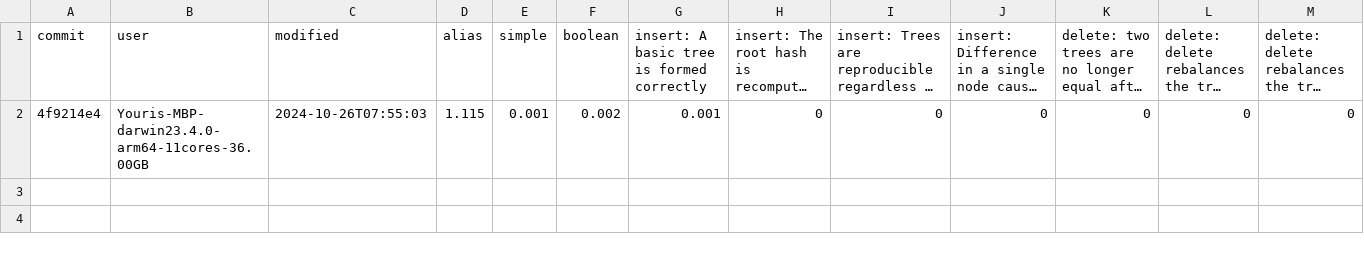
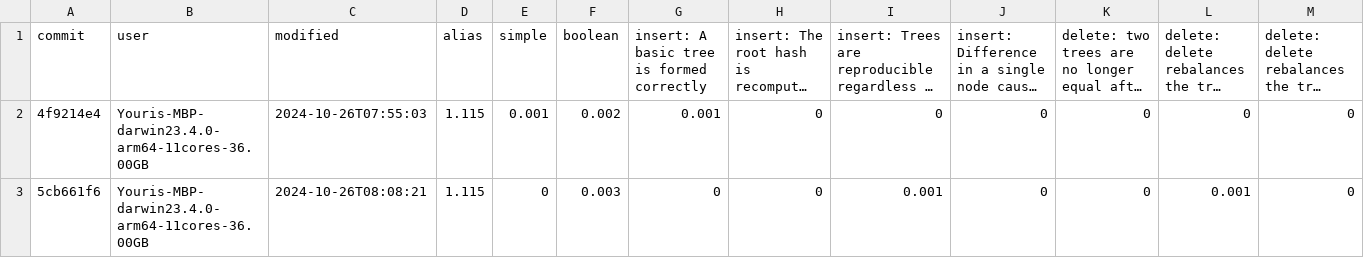
Before and after one commit to atelier-saulx/based, a CSV file: packages/db/test-results.csv, drawn as a sheet; only a part is shown; long unchanged cells end in …; rows hold the shown columns only; the diff names each change by its address in the sheet, - before the commit and + after, or states it on an @@ line.

```diff
--- a/packages/db/test-results.csv
+++ b/packages/db/test-results.csv
+row 3: 5cb661f6 | Youris-MBP-darwin23.4.0-arm64-11cores-36.00GB | 2024-10-26T08:08:21 | 1.115 | 0 | 0.003 | 0 | 0 | 0.001 | 0 | 0 | 0.001 | 0
```
Also changed, not shown: packages/db/results.csv, 6 other files.
